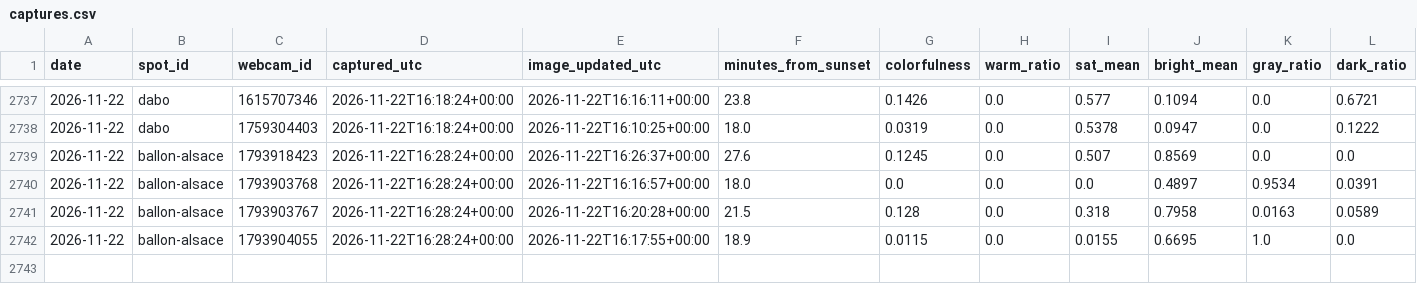
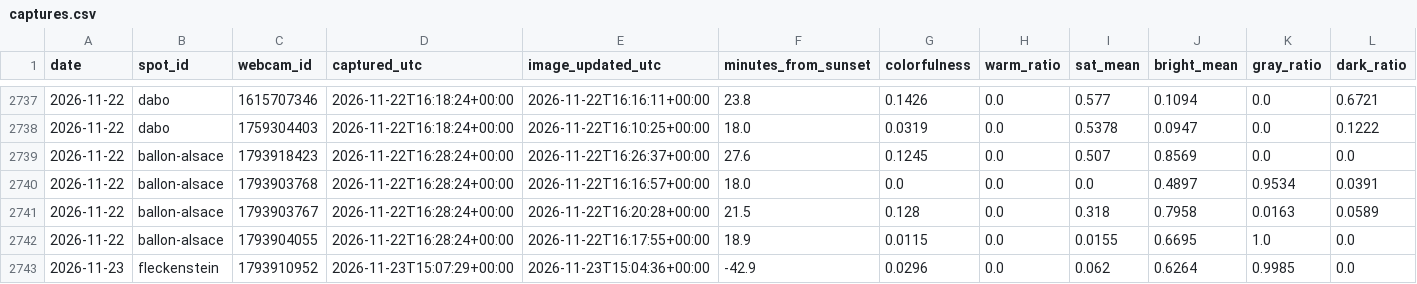
Before and after one commit to Ratila67/abendrot, a CSV file: data/truth/captures.csv, drawn as a sheet; only a part is shown, gaps mark what is left out; rows hold the shown columns only; the diff names each change by its address in the sheet, - before the commit and + after, or states it on an @@ line.

Commit message:
vérité terrain : captures 2026-11-23 15:07

```diff
--- a/data/truth/captures.csv
+++ b/data/truth/captures.csv
+row 2743: 2026-11-23 | fleckenstein | 1793910952 | 2026-11-23T15:07:29+00:00 | 2026-11-23T15:04:36+00:00 | -42.9 | 0.0296 | 0.0 | 0.062 | 0.6264 | 0.9985 | 0.0
```
Also changed, not shown: data/truth/fetches.csv.
